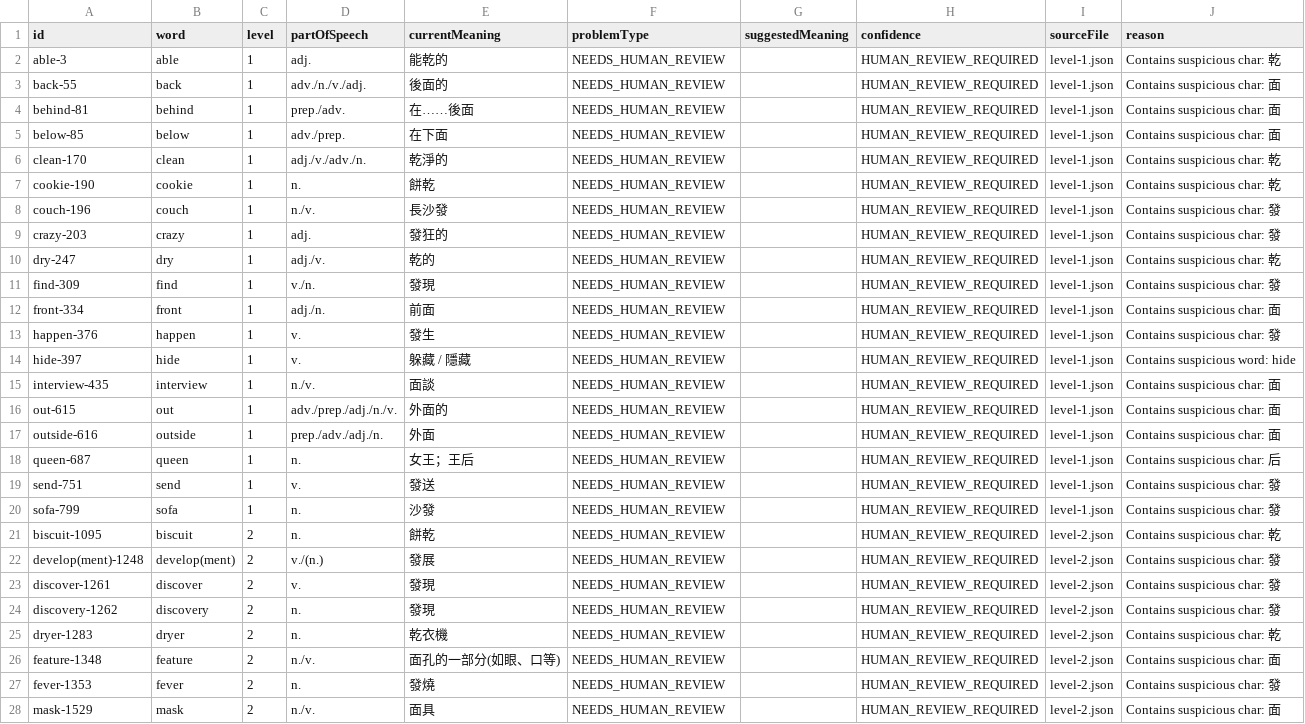
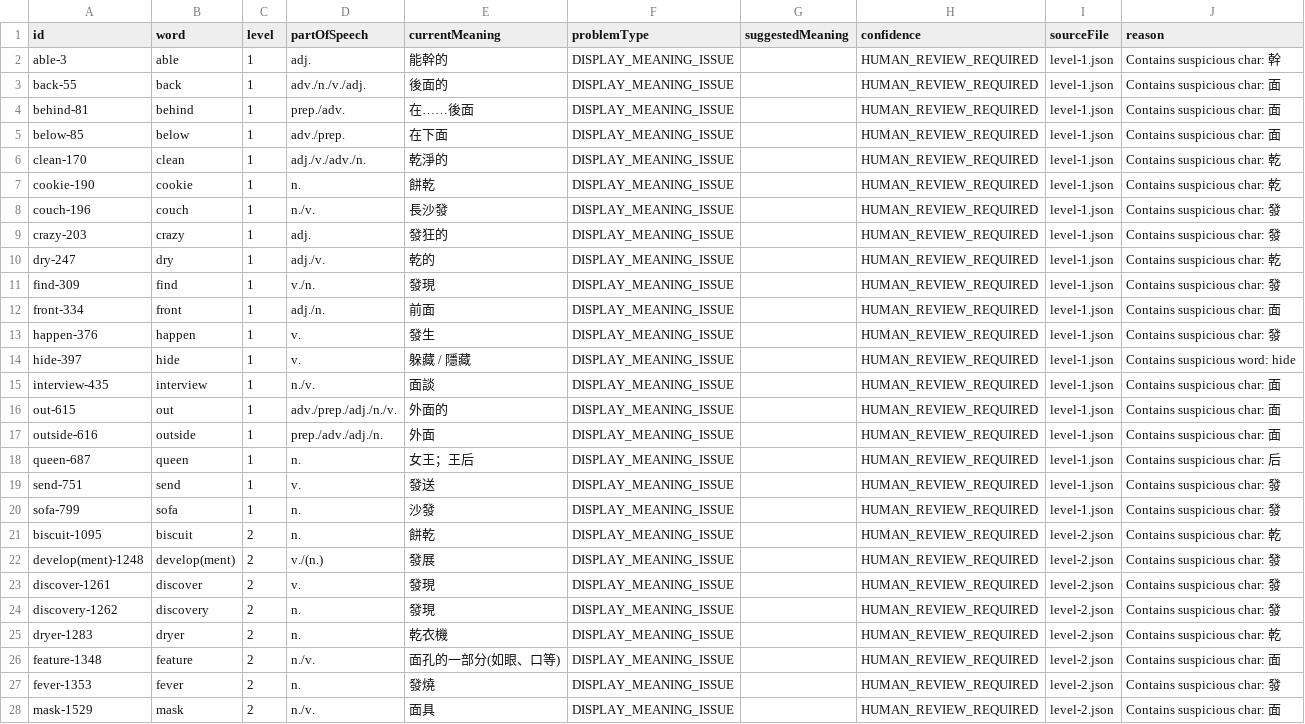
Before and after one commit to justin0804nitsuj/Knowledge_King, a CSV file: reports/zhTW-quality-audit.csv, drawn as a sheet; only a part is shown; the diff covers the shown part only; the diff names each change by its address in the sheet, - before the commit and + after, or states it on an @@ line.

```diff
--- a/reports/zhTW-quality-audit.csv
+++ b/reports/zhTW-quality-audit.csv
-E2 (currentMeaning): 能乾的
+E2 (currentMeaning): 能幹的
-F2:F28 (problemType): NEEDS_HUMAN_REVIEW
+F2:F28 (problemType): DISPLAY_MEANING_ISSUE
-J2 (reason): Contains suspicious char: 乾
+J2 (reason): Contains suspicious char: 幹
```
Also changed, not shown: 72 edited cells elsewhere in this file, 12 other files.
